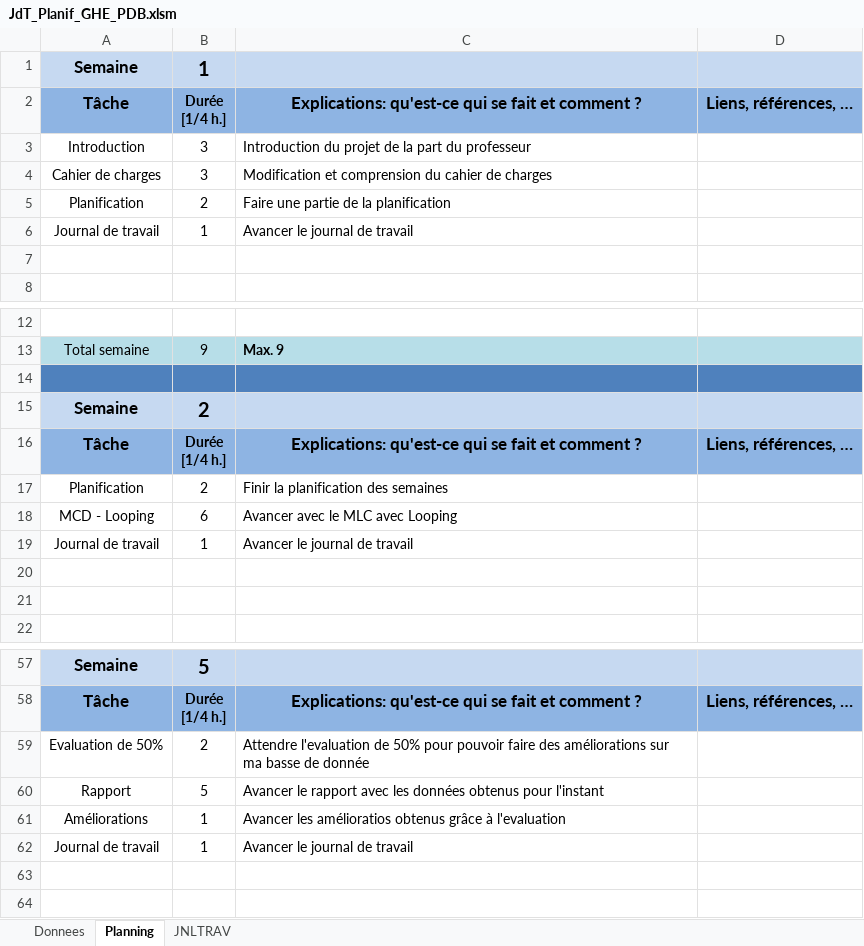
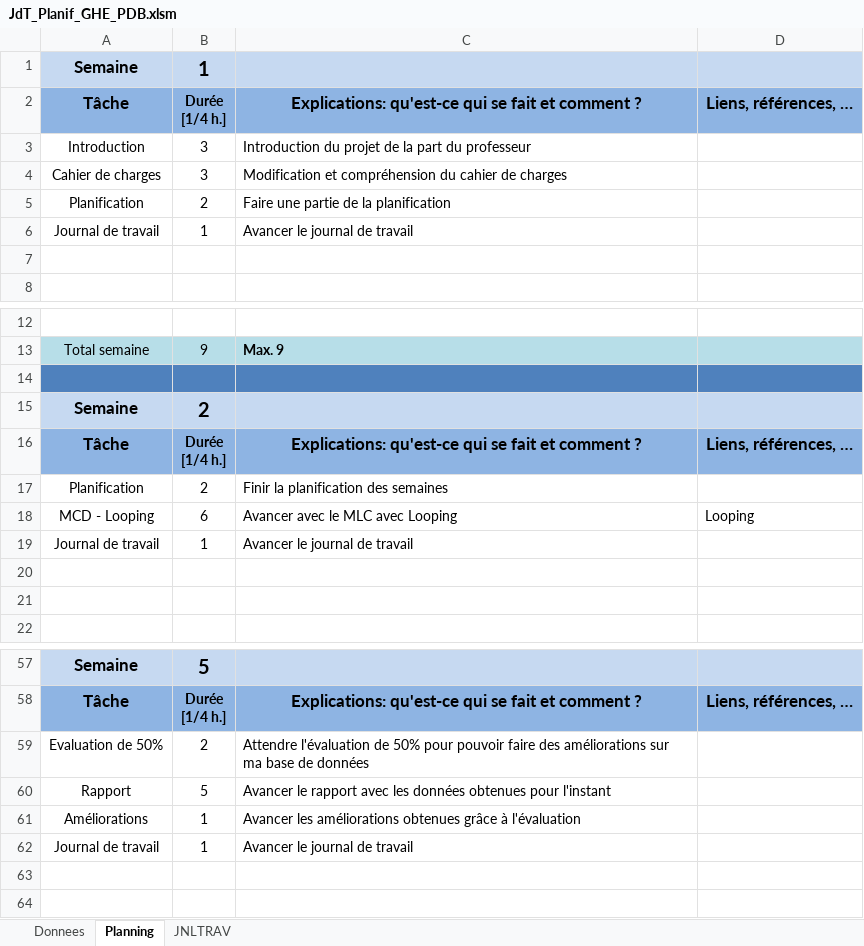
Before and after one commit to GHerreraE/SHOOT-ME-UP-GONZALOHERRERA, an Excel workbook: P_DB (M. Mveng)/JdT_Planif_GHE_PDB.xlsm, sheet Planning, drawn as a sheet; only a part is shown, gaps mark what is left out; values as stored, in another font and other column widths than the file's, no borders; charts and pictures not drawn; the diff covers the shown part only; the diff names each change by its address in the sheet, - before the commit and + after, or states it on an @@ line.

Commit message:
PARTIE DB FINI
Rapport partie DB terminé
- Backup et restauration
Journal de travail
- Modification grammaire

```diff
--- a/P_DB (M. Mveng)/JdT_Planif_GHE_PDB.xlsm (sheet Planning)
+++ b/P_DB (M. Mveng)/JdT_Planif_GHE_PDB.xlsm (sheet Planning)
-C4: Modification et comprension du cahier…
+C4: Modification et compréhension du cahier…
-D18: (empty)
+D18: Looping
-C59: Attendre l'evaluation de 50% pour pouvoir faire des améliorations sur ma basse de donnée
+C59: Attendre l'évaluation de 50% pour pouvoir faire des améliorations sur ma base de données
-C60: …les données obtenus pour l'instant
+C60: …les données obtenues pour l'instant
-C61: Avancer les amélioratios obtenus grâce à l'evaluation
+C61: Avancer les améliorations obtenues grâce à l'évaluation
```
Also changed, not shown: 1 added row, 1 removed row and 21 edited cells elsewhere in this sheet, sheet JNLTRAV, sheet Donnees, charts or pictures, 7 other files.
